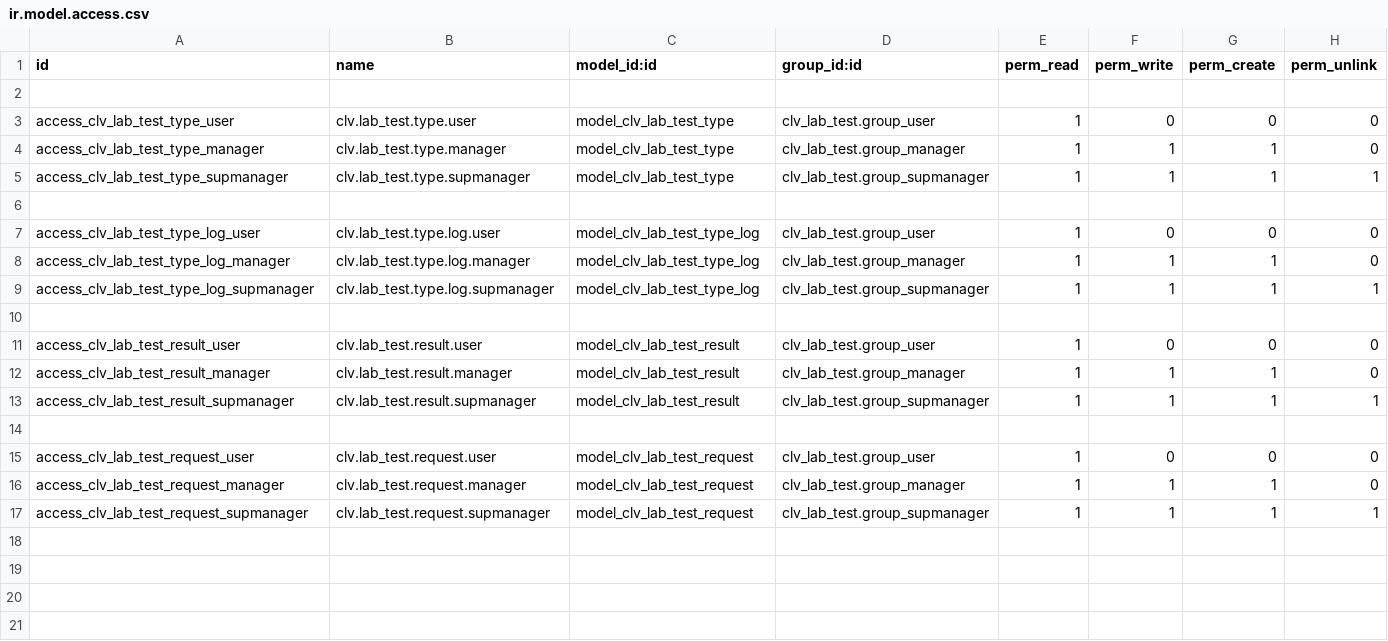
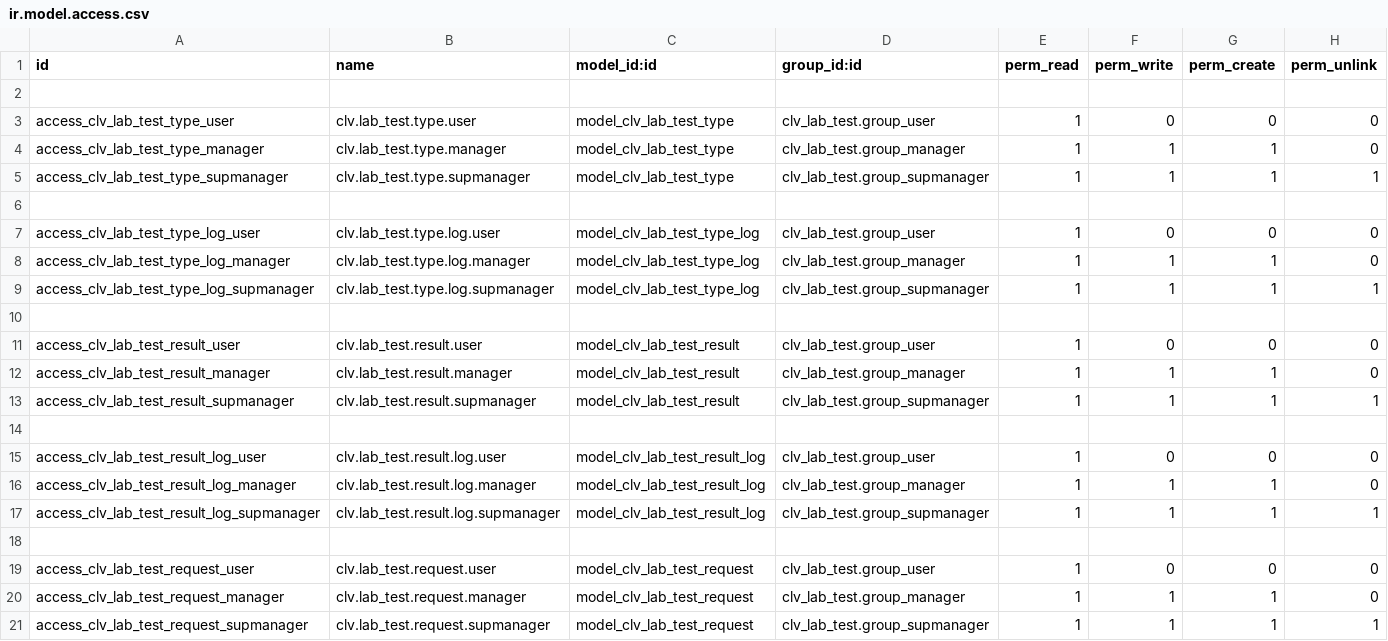
Before and after one commit to CLVsol/clvsol_odoo_addons, a CSV file: clv_lab_test/security/ir.model.access.csv, drawn as a sheet.

Commit message:
[IMP] clv_lab_test (add lab_test_result log)

```diff
--- a/clv_lab_test/security/ir.model.access.csv
+++ b/clv_lab_test/security/ir.model.access.csv
@@ -14,2 +14,6 @@ access_clv_lab_test_result_supmanager,clv.lab_test.result.supmanager,model_clv_l
 
+access_clv_lab_test_result_log_user,clv.lab_test.result.log.user,model_clv_lab_test_result_log,clv_lab_test.group_user,1,0,0,0
+access_clv_lab_test_result_log_manager,clv.lab_test.result.log.manager,model_clv_lab_test_result_log,clv_lab_test.group_manager,1,1,1,0
+access_clv_lab_test_result_log_supmanager,clv.lab_test.result.log.supmanager,model_clv_lab_test_result_log,clv_lab_test.group_supmanager,1,1,1,1
+
 access_clv_lab_test_request_user,clv.lab_test.request.user,model_clv_lab_test_request,clv_lab_test.group_user,1,0,0,0
```
Also changed, not shown: 5 other files.
